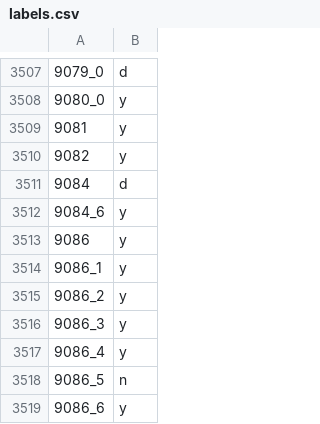
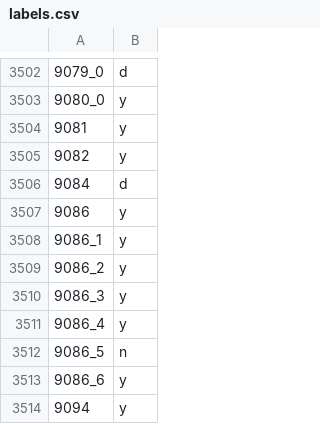
Before and after one commit to marco-c/autowebcompat, a CSV file: labels.csv, drawn as a sheet; only a part is shown, gaps mark what is left out; the shorter side is filled out with more unchanged rows; the diff covers the shown part only; the diff names each change by its address in the sheet, - before the commit and + after, or states it on an @@ line.

```diff
--- a/labels.csv
+++ b/labels.csv
-row 3512: 9084_6 | y
```
Also changed, not shown: 5 removed rows elsewhere in this file, label_persons/marco.csv, 2 other files.
